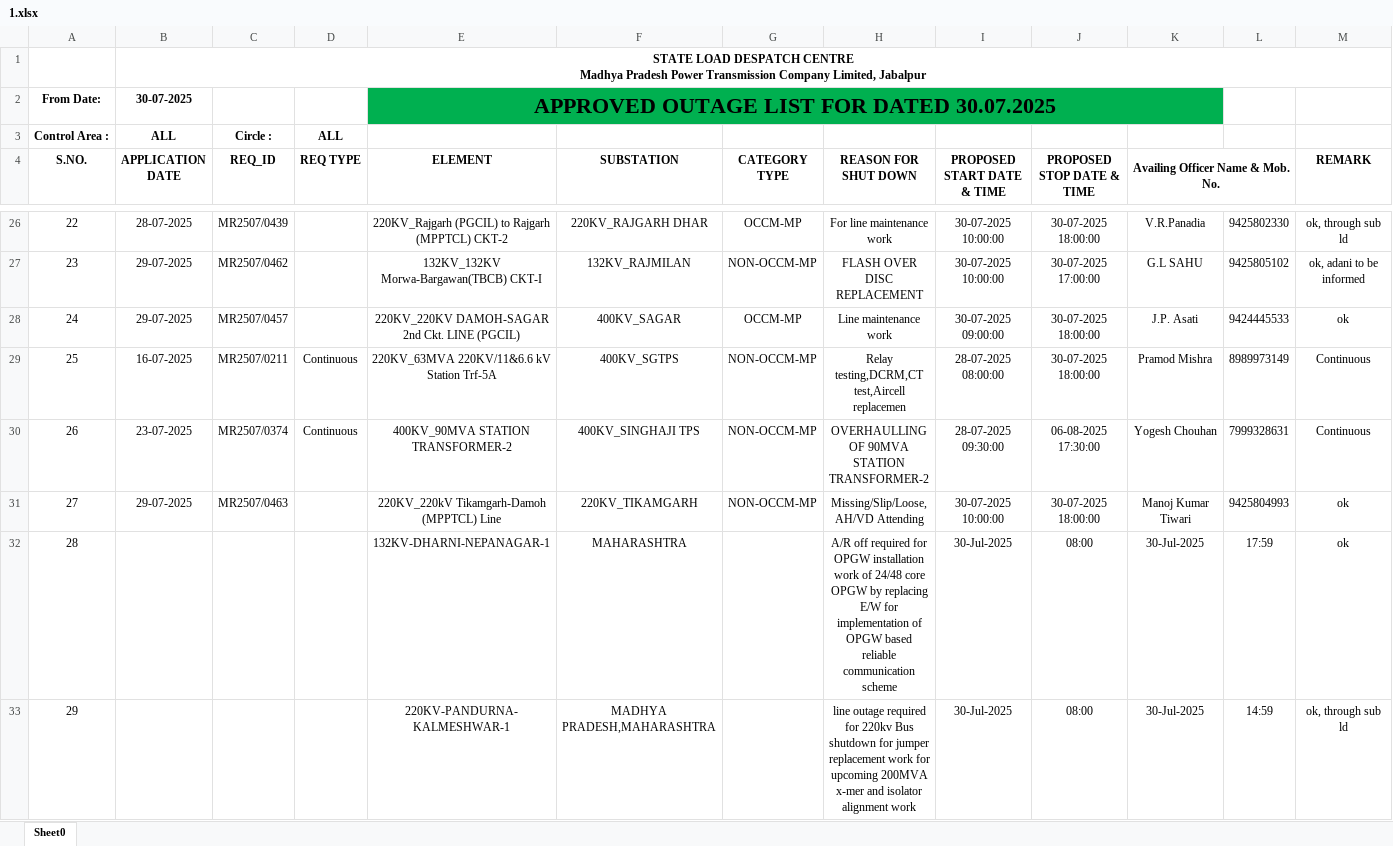
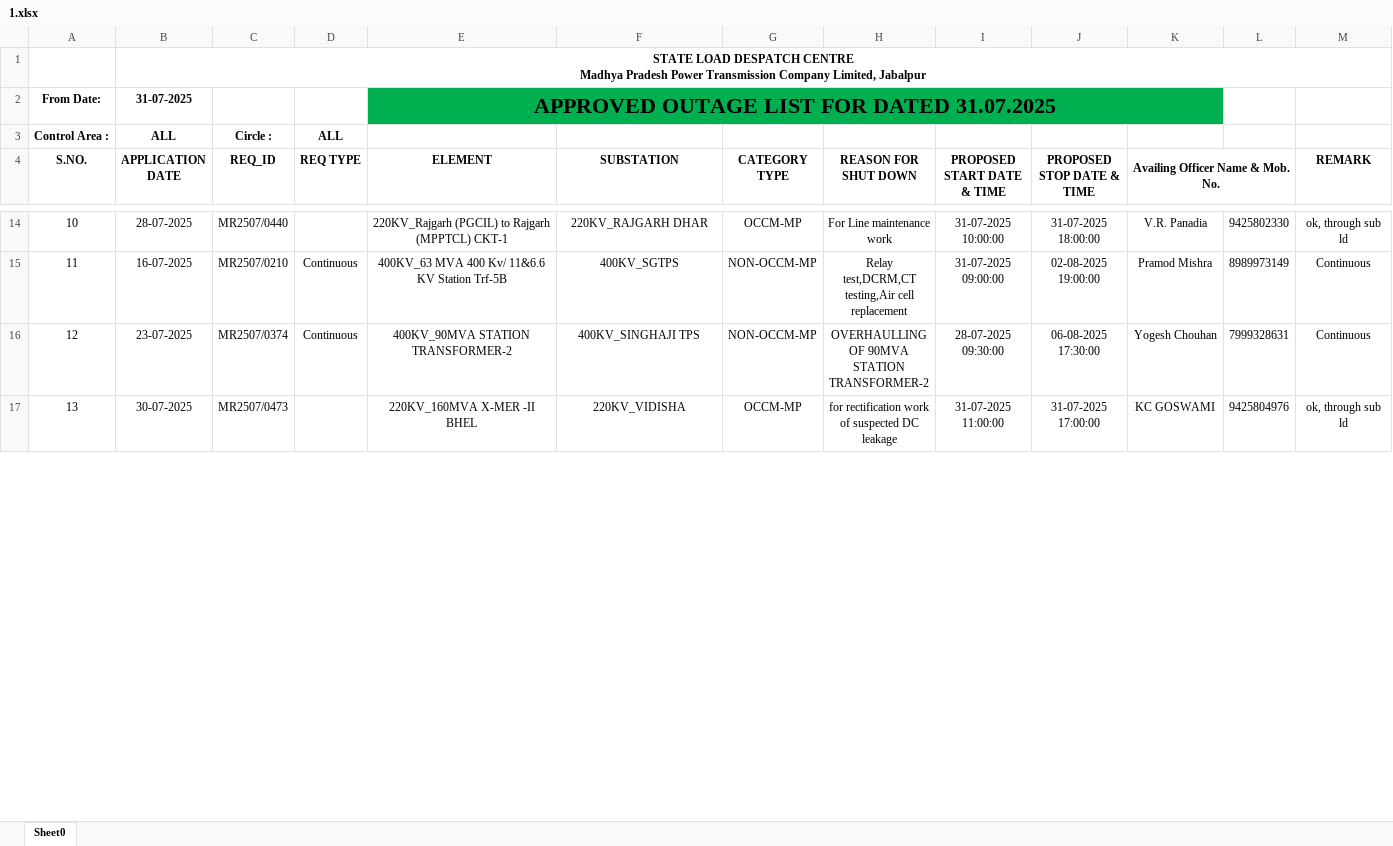
Before and after one commit to SLDCMP/shutdown, an Excel workbook: 1.xlsx, sheet Sheet0, drawn as a sheet; only a part is shown, gaps mark what is left out; values as stored, in another font and other column widths than the file's, no borders; charts and pictures not drawn; removed rows and columns are numbered as before the commit, all else as after; the diff covers the shown part only; the diff names each change by its address in the sheet, - before the commit and + after, or states it on an @@ line.

```diff
--- a/1.xlsx (sheet Sheet0)
+++ b/1.xlsx (sheet Sheet0)
-B2 (APPLICATION DATE): 30-07-2025
+B2 (APPLICATION DATE): 31-07-2025
-E2 (ELEMENT): APPROVED OUTAGE LIST FOR DATED 30.07.2025
+E2 (ELEMENT): APPROVED OUTAGE LIST FOR DATED 31.07.2025
@@ column A (S.NO.) renumbered between rows 6 and 21 @@
-C14 (REQ_ID): MR2507/0439
+C14 (REQ_ID): MR2507/0440
-E14 (ELEMENT): …Rajgarh (MPPTCL) CKT-2
+E14 (ELEMENT): …Rajgarh (MPPTCL) CKT-1
-H14 (REASON FOR SHUT DOWN): For line maintenance work
+H14 (REASON FOR SHUT DOWN): For Line maintenance work
-I14 (PROPOSED START DATE & TIME): 30-07-2025 10:00:00
+I14 (PROPOSED START DATE & TIME): 31-07-2025 10:00:00
-J14 (PROPOSED STOP DATE & TIME): 30-07-2025 18:00:00
+J14 (PROPOSED STOP DATE & TIME): 31-07-2025 18:00:00
-K14 (Availing Officer Name & Mob. No.): V.R.Panadia
+K14 (Availing Officer Name & Mob. No.): V.R. Panadia
-row 27: 23 | 29-07-2025 | MR2507/0462 |  | 132KV_132KV Morwa-Bargawan(TBCB) CKT-I | 132KV_RAJMILAN | NON-OCCM-MP | FLASH OVER DISC REPLACEMENT | 30-07-2025 10:00:00 | 30-07-2025 17:00:00 | G.L SAHU | 9425805102 | ok, adani to be informed
-row 28: 24 | 29-07-2025 | MR2507/0457 |  | 220KV_220KV DAMOH-SAGAR 2nd Ckt. LINE (PGCIL) | 400KV_SAGAR | OCCM-MP | Line maintenance work | 30-07-2025 09:00:00 | 30-07-2025 18:00:00 | J.P. Asati | 9424445533 | ok
-C15 (REQ_ID): MR2507/0211
+C15 (REQ_ID): MR2507/0210
-E15 (ELEMENT): 220KV_63MVA 220KV/11&6.6 kV Station Trf-5A
+E15 (ELEMENT): 400KV_63 MVA 400 Kv/ 11&6.6 KV Station Trf-5B
-H15 (REASON FOR SHUT DOWN): Relay testing,DCRM,CT test,Aircell replacemen
+H15 (REASON FOR SHUT DOWN): Relay test,DCRM,CT testing,Air cell replacement
-I15 (PROPOSED START DATE & TIME): 28-07-2025 08:00:00
+I15 (PROPOSED START DATE & TIME): 31-07-2025 09:00:00
-J15 (PROPOSED STOP DATE & TIME): 30-07-2025 18:00:00
+J15 (PROPOSED STOP DATE & TIME): 02-08-2025 19:00:00
-row 31: 27 | 29-07-2025 | MR2507/0463 |  | 220KV_220kV Tikamgarh-Damoh (MPPTCL) Line | 220KV_TIKAMGARH | NON-OCCM-MP | Missing/Slip/Loose, AH/VD Attending | 30-07-2025 10:00:00 | 30-07-2025 18:00:00 | Manoj Kumar Tiwari | 9425804993 | ok
-row 32: 28 |  |  |  | 132KV-DHARNI-NEPANAGAR-1 | MAHARASHTRA |  | A/R off required for OPGW installation work of 24/48 core OPGW by replacing E/W for implementation of OPGW based reliable communication scheme | 30-Jul-2025 | 08:00 | 30-Jul-2025 | 17:59 | ok
-row 33: 29 |  |  |  | 220KV-PANDURNA-KALMESHWAR-1 | MADHYA PRADESH,MAHARASHTRA |  | line outage required for 220kv Bus shutdown for jumper replacement work for upcoming 200MVA x-mer and isolator alignment work | 30-Jul-2025 | 08:00 | 30-Jul-2025 | 14:59 | ok, through sub ld
+row 17: 13 | 30-07-2025 | MR2507/0473 |  | 220KV_160MVA X-MER -II BHEL | 220KV_VIDISHA | OCCM-MP | for rectification work of suspected DC leakage | 31-07-2025 11:00:00 | 31-07-2025 17:00:00 | KC GOSWAMI | 9425804976 | ok, through sub ld
```
Also changed, not shown: 5 added rows, 19 removed rows, 17 edited cells, cell formats and merged cells elsewhere in this sheet.
